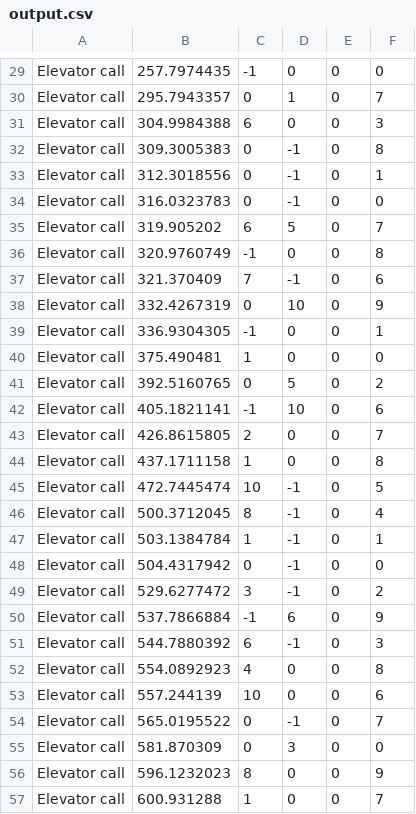
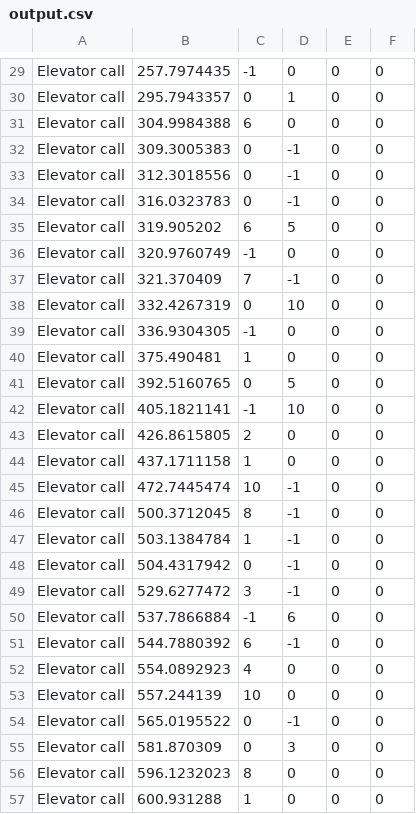
Before and after one commit to danaZo/Offline-Elevators-Allocation, a CSV file: OOP_Ex1/output.csv, drawn as a sheet; only a part is shown, gaps mark what is left out; the diff covers the shown part only; the diff names each change by its address in the sheet, - before the commit and + after, or states it on an @@ line.

```diff
--- a/OOP_Ex1/output.csv
+++ b/OOP_Ex1/output.csv
-F30: 7
+F30: 0
-F31: 3
+F31: 0
-F32: 8
+F32: 0
-F33: 1
+F33: 0
-F35: 7
+F35: 0
-F36: 8
+F36: 0
-F37: 6
+F37: 0
-F38: 9
+F38: 0
-F39: 1
+F39: 0
-F41: 2
+F41: 0
-F42: 6
+F42: 0
-F43: 7
+F43: 0
-F44: 8
+F44: 0
-F45: 5
+F45: 0
-F46: 4
+F46: 0
-F47: 1
+F47: 0
-F49: 2
+F49: 0
-F50: 9
+F50: 0
-F51: 3
+F51: 0
-F52: 8
+F52: 0
-F53: 6
+F53: 0
-F54: 7
+F54: 0
-F56: 9
+F56: 0
-F57: 7
+F57: 0
```
Also changed, not shown: 63 edited cells elsewhere in this file, 2 other files.
